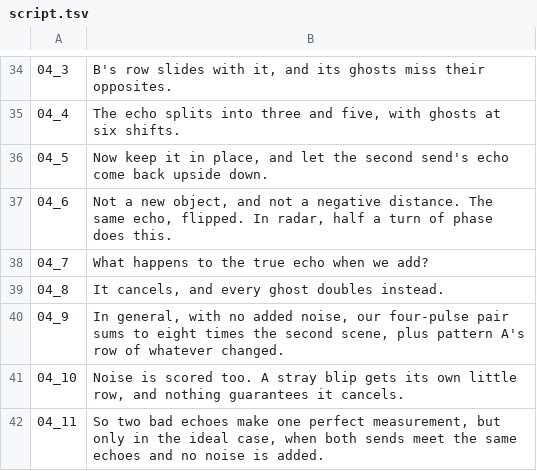
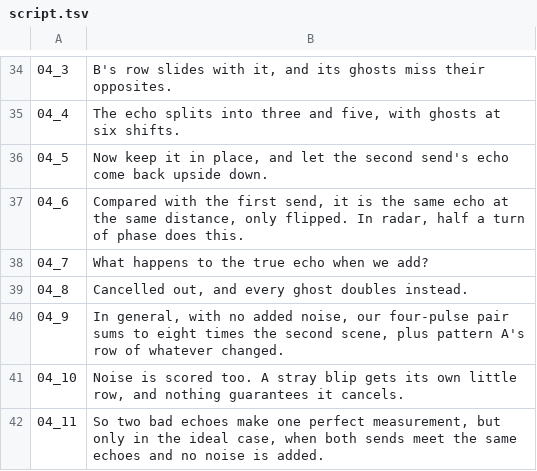
Before and after one commit to Dicklesworthstone/jeffs_math_explainer_videos, a TSV file: explainer_corpus/golay_echoes/script.tsv, drawn as a sheet; only a part is shown, gaps mark what is left out.

```diff
--- a/explainer_corpus/golay_echoes/script.tsv
+++ b/explainer_corpus/golay_echoes/script.tsv
@@ -36,5 +36,5 @@
 04_5	Now keep it in place, and let the second send's echo come back upside down.
-04_6	Not a new object, and not a negative distance. The same echo, flipped. In radar, half a turn of phase does this.
+04_6	Compared with the first send, it is the same echo at the same distance, only flipped. In radar, half a turn of phase does this.
 04_7	What happens to the true echo when we add?
-04_8	It cancels, and every ghost doubles instead.
+04_8	Cancelled out, and every ghost doubles instead.
 04_9	In general, with no added noise, our four-pulse pair sums to eight times the second scene, plus pattern A's row of whatever changed.
```
Also changed, not shown: 6 other files.
